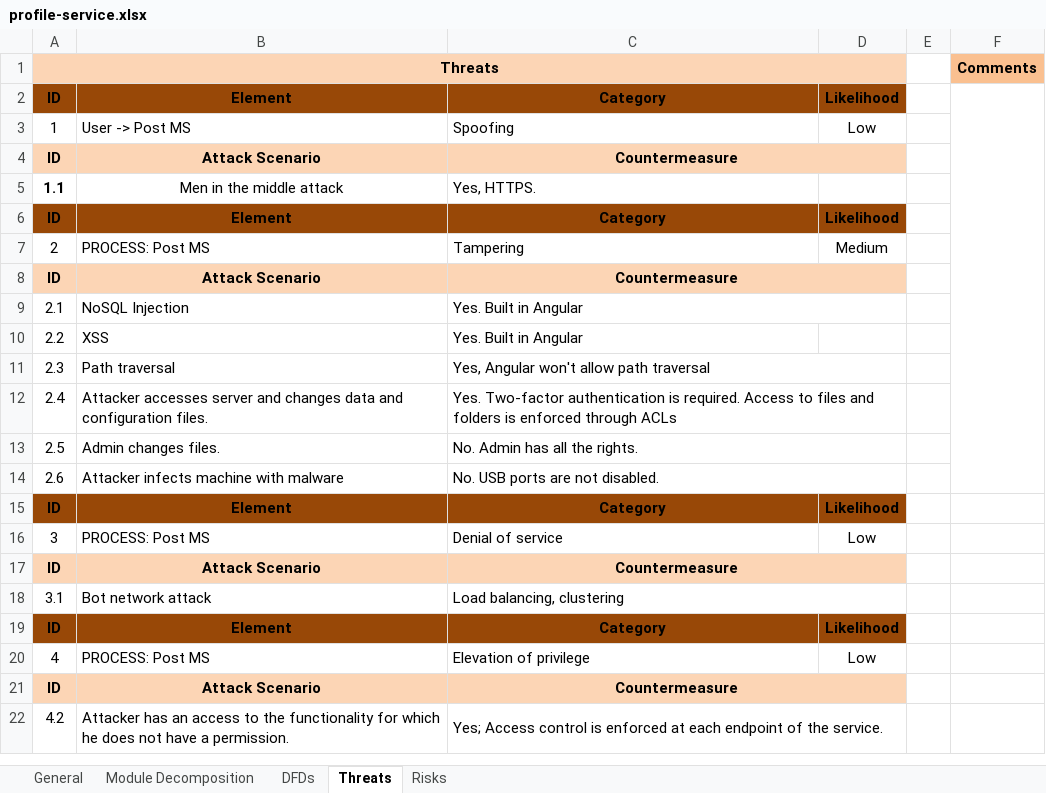
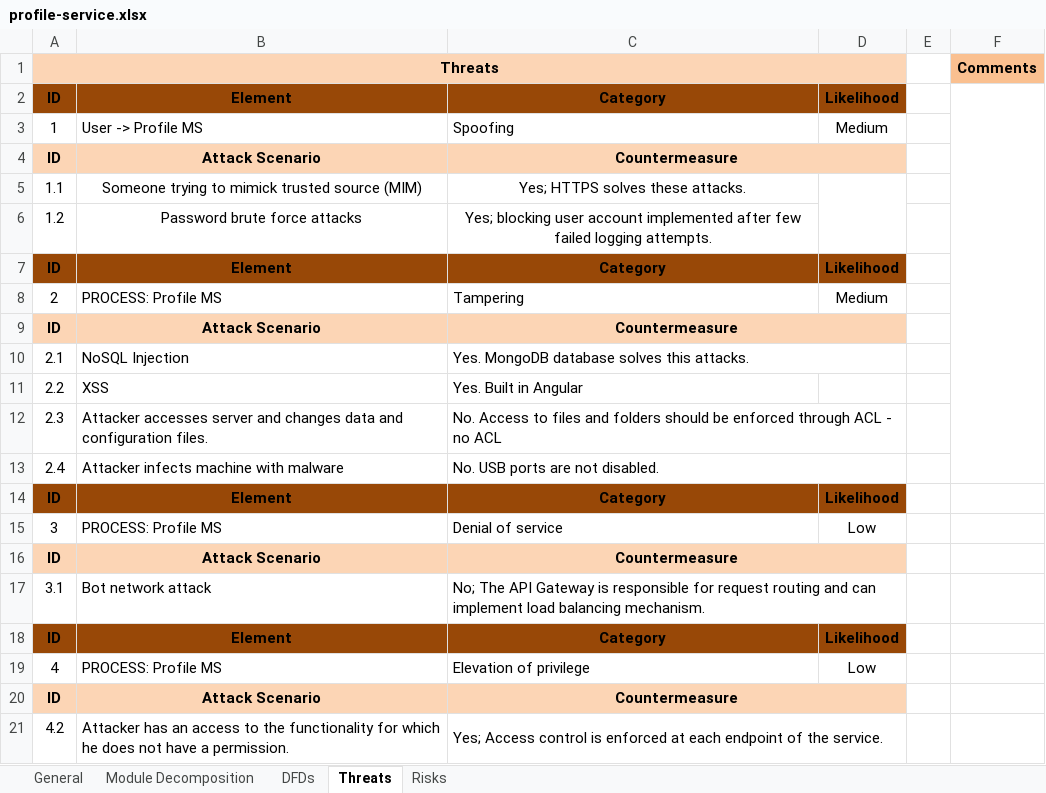
Before and after one commit to XWS-BS-EP-TIM2-2022/xwsbs-eptim6-2022, an Excel workbook: security/threats/profile-service.xlsx, sheet Threats, drawn as a sheet; only a part is shown; values as stored, in another font and other column widths than the file's, no borders; removed rows and columns are numbered as before the commit, all else as after; the diff covers the shown part only; the diff names each change by its address in the sheet, - before the commit and + after, or states it on an @@ line.

Commit message:
fix: profile-service threat model

```diff
--- a/security/threats/profile-service.xlsx (sheet Threats)
+++ b/security/threats/profile-service.xlsx (sheet Threats)
-row 3: 1 | User -> Post MS | Spoofing | Low
+row 3: 1 | User -> Profile MS | Spoofing | Medium
-row 5: 1.1 | Men in the middle attack | Yes, HTTPS.
+row 5: 1.1 | Someone trying to mimick trusted source (MIM) | Yes; HTTPS solves these attacks.
+row 6: 1.2 | Password brute force attacks | Yes; blocking user account implemented after few failed logging attempts.
-B8: PROCESS: Post MS
+B8: PROCESS: Profile MS
-C10: Yes. Built in Angular
+C10: Yes. MongoDB database solves this attacks.
-row 11: 2.3 | Path traversal | Yes, Angular won't allow path traversal
@@ column A renumbered between rows 12 and 13 @@
-C12: Yes. Two-factor authentication is required. Access to files and folders is enforced through ACLs
+C12: No. Access to files and folders should be enforced through ACL - no ACL
-row 13: 2.5 | Admin changes files. | No. Admin has all the rights.
-B15: PROCESS: Post MS
+B15: PROCESS: Profile MS
-C17: Load balancing, clustering
+C17: No; The API Gateway is responsible for request routing and can implement load balancing mechanism.
-B19: PROCESS: Post MS
+B19: PROCESS: Profile MS
```
Also changed, not shown: 2 added rows, 3 removed rows and 3 edited cells elsewhere in this sheet, sheet Module Decomposition, sheet Risks, sheet General, sheet DFDs, charts or pictures.
